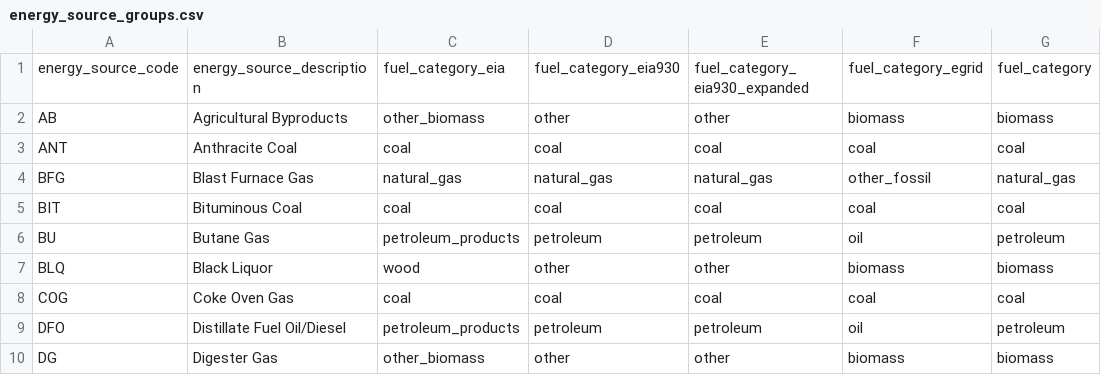
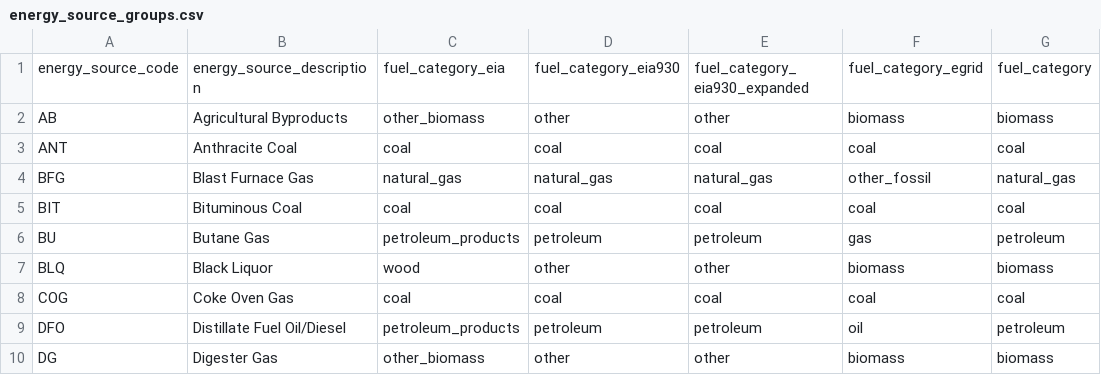
Before and after one commit to singularity-energy/open-grid-emissions, a CSV file: src/oge/reference_tables/energy_source_groups.csv, drawn as a sheet; only a part is shown.

```diff
--- a/src/oge/reference_tables/energy_source_groups.csv
+++ b/src/oge/reference_tables/energy_source_groups.csv
@@ -5,3 +5,3 @@ BFG,Blast Furnace Gas,natural_gas,natural_gas,natural_gas,other_fossil,natural_g
 BIT,Bituminous Coal,coal,coal,coal,coal,coal
-BU,Butane Gas,petroleum_products,petroleum,petroleum,oil,petroleum
+BU,Butane Gas,petroleum_products,petroleum,petroleum,gas,petroleum
 BLQ,Black Liquor,wood,other,other,biomass,biomass
```
Also changed, not shown: 3 other files.
